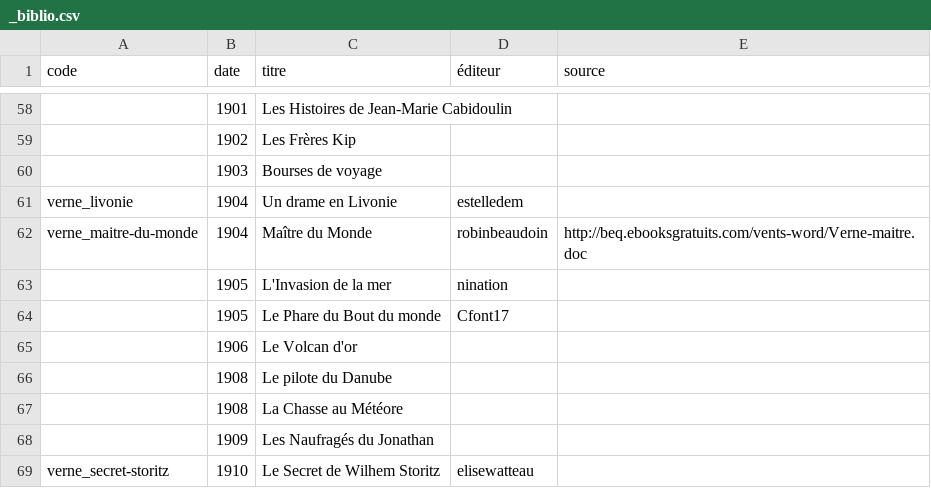
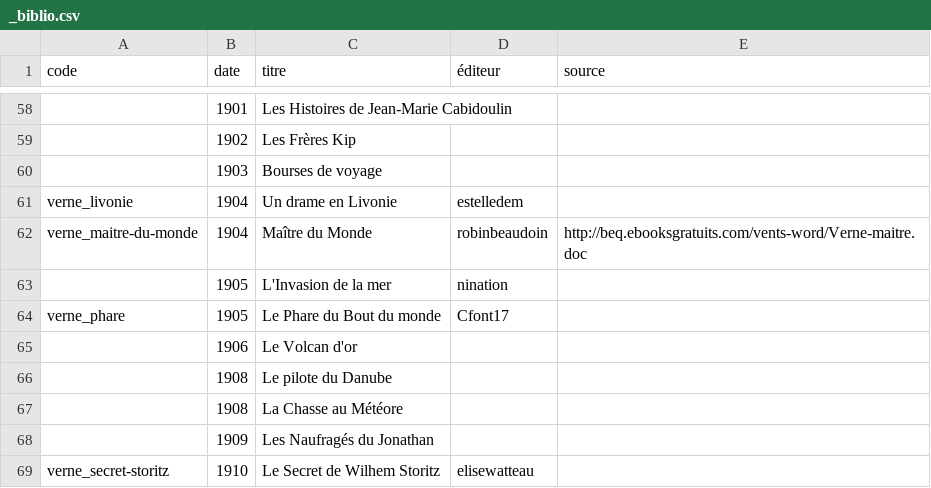
Before and after one commit to oeuvres/verne, a CSV file: _biblio.csv, drawn as a sheet; only a part is shown, gaps mark what is left out.

Commit message:
Update _biblio.csv

```diff
--- a/_biblio.csv
+++ b/_biblio.csv
@@ -63,3 +63,3 @@ verne_maitre-du-monde,1904,Maître du Monde,robinbeaudoin,http://beq.ebooksgratu
 ,1905,L'Invasion de la mer,nination,
-,1905,Le Phare du Bout du monde,Cfont17,
+verne_phare,1905,Le Phare du Bout du monde,Cfont17,
 ,1906,Le Volcan d'or,,
```
